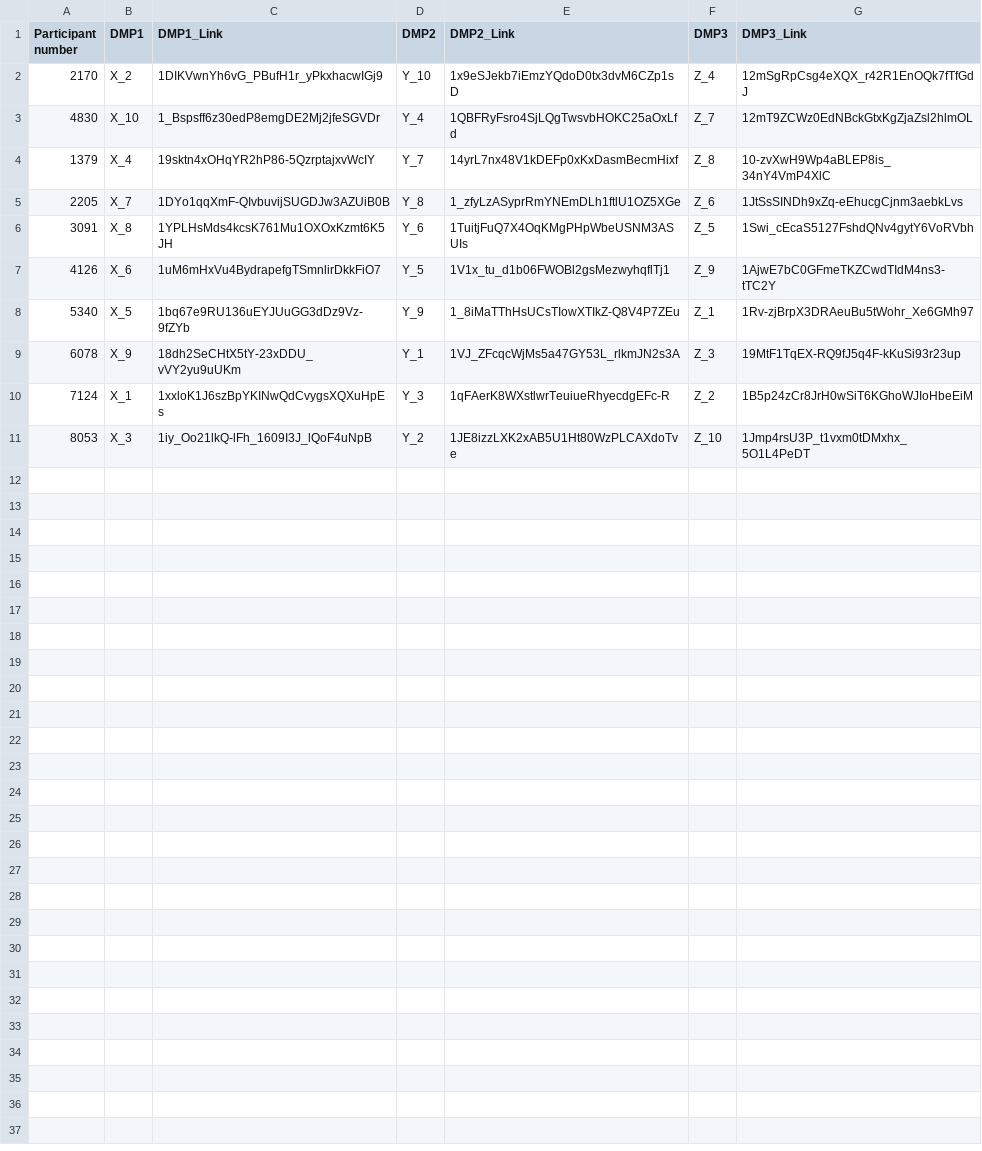
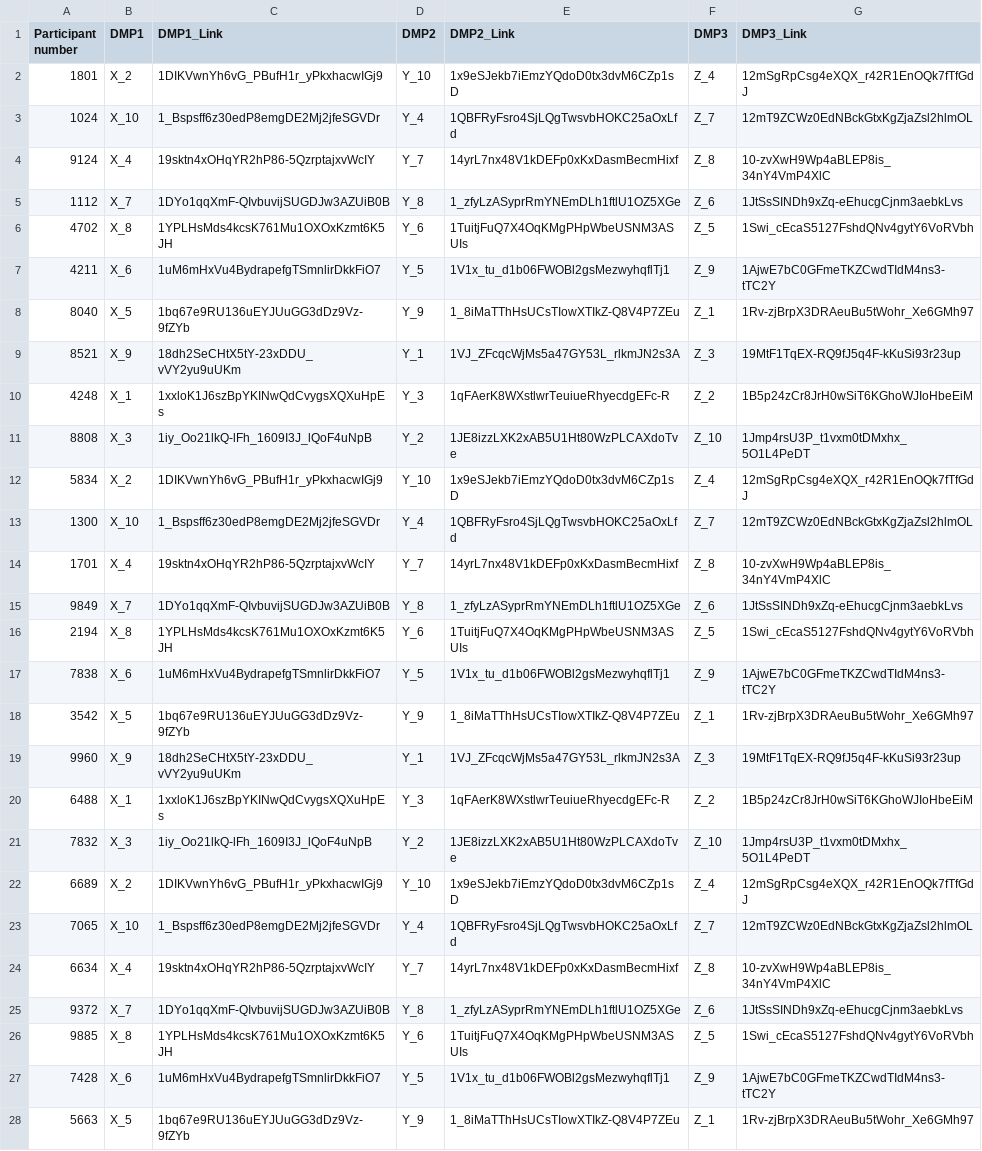
Before and after one commit to fairdataihub/dmp, a CSV file: public/assets/dmp/participant_dmp_encrypt.csv, drawn as a sheet; only a part is shown; the diff covers the shown part only.

```diff
--- a/public/assets/dmp/participant_dmp_encrypt.csv
+++ b/public/assets/dmp/participant_dmp_encrypt.csv
@@ -1,11 +1,28 @@
 Participant number,DMP1,DMP1_Link,DMP2,DMP2_Link,DMP3,DMP3_Link
-2170,X_2,1DIKVwnYh6vG_PBufH1r_yPkxhacwIGj9,Y_10,1x9eSJekb7iEmzYQdoD0tx3dvM6CZp1sD,Z_4,12mSgRpCsg4eXQX_r42R1EnOQk7fTfGdJ
-4830,X_10,1_Bspsff6z30edP8emgDE2Mj2jfeSGVDr,Y_4,1QBFRyFsro4SjLQgTwsvbHOKC25aOxLfd,Z_7,12mT9ZCWz0EdNBckGtxKgZjaZsl2hlmOL
-1379,X_4,19sktn4xOHqYR2hP86-5QzrptajxvWcIY,Y_7,14yrL7nx48V1kDEFp0xKxDasmBecmHixf,Z_8,10-zvXwH9Wp4aBLEP8is_34nY4VmP4XlC
-2205,X_7,1DYo1qqXmF-QIvbuvijSUGDJw3AZUiB0B,Y_8,1_zfyLzASyprRmYNEmDLh1ftlU1OZ5XGe,Z_6,1JtSsSINDh9xZq-eEhucgCjnm3aebkLvs
-3091,X_8,1YPLHsMds4kcsK761Mu1OXOxKzmt6K5JH,Y_6,1TuitjFuQ7X4OqKMgPHpWbeUSNM3ASUIs,Z_5,1Swi_cEcaS5127FshdQNv4gytY6VoRVbh
-4126,X_6,1uM6mHxVu4BydrapefgTSmnlirDkkFiO7,Y_5,1V1x_tu_d1b06FWOBl2gsMezwyhqflTj1,Z_9,1AjwE7bC0GFmeTKZCwdTIdM4ns3-tTC2Y
-5340,X_5,1bq67e9RU136uEYJUuGG3dDz9Vz-9fZYb,Y_9,1_8iMaTThHsUCsTIowXTIkZ-Q8V4P7ZEu,Z_1,1Rv-zjBrpX3DRAeuBu5tWohr_Xe6GMh97
-6078,X_9,18dh2SeCHtX5tY-23xDDU_vVY2yu9uUKm,Y_1,1VJ_ZFcqcWjMs5a47GY53L_rlkmJN2s3A,Z_3,19MtF1TqEX-RQ9fJ5q4F-kKuSi93r23up
-7124,X_1,1xxloK1J6szBpYKINwQdCvygsXQXuHpEs,Y_3,1qFAerK8WXstlwrTeuiueRhyecdgEFc-R,Z_2,1B5p24zCr8JrH0wSiT6KGhoWJIoHbeEiM
-8053,X_3,1iy_Oo21lkQ-lFh_1609I3J_lQoF4uNpB,Y_2,1JE8izzLXK2xAB5U1Ht80WzPLCAXdoTve,Z_10,1Jmp4rsU3P_t1vxm0tDMxhx_5O1L4PeDT
+1801,X_2,1DIKVwnYh6vG_PBufH1r_yPkxhacwIGj9,Y_10,1x9eSJekb7iEmzYQdoD0tx3dvM6CZp1sD,Z_4,12mSgRpCsg4eXQX_r42R1EnOQk7fTfGdJ
+1024,X_10,1_Bspsff6z30edP8emgDE2Mj2jfeSGVDr,Y_4,1QBFRyFsro4SjLQgTwsvbHOKC25aOxLfd,Z_7,12mT9ZCWz0EdNBckGtxKgZjaZsl2hlmOL
+9124,X_4,19sktn4xOHqYR2hP86-5QzrptajxvWcIY,Y_7,14yrL7nx48V1kDEFp0xKxDasmBecmHixf,Z_8,10-zvXwH9Wp4aBLEP8is_34nY4VmP4XlC
+1112,X_7,1DYo1qqXmF-QIvbuvijSUGDJw3AZUiB0B,Y_8,1_zfyLzASyprRmYNEmDLh1ftlU1OZ5XGe,Z_6,1JtSsSINDh9xZq-eEhucgCjnm3aebkLvs
+4702,X_8,1YPLHsMds4kcsK761Mu1OXOxKzmt6K5JH,Y_6,1TuitjFuQ7X4OqKMgPHpWbeUSNM3ASUIs,Z_5,1Swi_cEcaS5127FshdQNv4gytY6VoRVbh
+4211,X_6,1uM6mHxVu4BydrapefgTSmnlirDkkFiO7,Y_5,1V1x_tu_d1b06FWOBl2gsMezwyhqflTj1,Z_9,1AjwE7bC0GFmeTKZCwdTIdM4ns3-tTC2Y
+8040,X_5,1bq67e9RU136uEYJUuGG3dDz9Vz-9fZYb,Y_9,1_8iMaTThHsUCsTIowXTIkZ-Q8V4P7ZEu,Z_1,1Rv-zjBrpX3DRAeuBu5tWohr_Xe6GMh97
+8521,X_9,18dh2SeCHtX5tY-23xDDU_vVY2yu9uUKm,Y_1,1VJ_ZFcqcWjMs5a47GY53L_rlkmJN2s3A,Z_3,19MtF1TqEX-RQ9fJ5q4F-kKuSi93r23up
+4248,X_1,1xxloK1J6szBpYKINwQdCvygsXQXuHpEs,Y_3,1qFAerK8WXstlwrTeuiueRhyecdgEFc-R,Z_2,1B5p24zCr8JrH0wSiT6KGhoWJIoHbeEiM
+8808,X_3,1iy_Oo21lkQ-lFh_1609I3J_lQoF4uNpB,Y_2,1JE8izzLXK2xAB5U1Ht80WzPLCAXdoTve,Z_10,1Jmp4rsU3P_t1vxm0tDMxhx_5O1L4PeDT
+5834,X_2,1DIKVwnYh6vG_PBufH1r_yPkxhacwIGj9,Y_10,1x9eSJekb7iEmzYQdoD0tx3dvM6CZp1sD,Z_4,12mSgRpCsg4eXQX_r42R1EnOQk7fTfGdJ
+1300,X_10,1_Bspsff6z30edP8emgDE2Mj2jfeSGVDr,Y_4,1QBFRyFsro4SjLQgTwsvbHOKC25aOxLfd,Z_7,12mT9ZCWz0EdNBckGtxKgZjaZsl2hlmOL
+1701,X_4,19sktn4xOHqYR2hP86-5QzrptajxvWcIY,Y_7,14yrL7nx48V1kDEFp0xKxDasmBecmHixf,Z_8,10-zvXwH9Wp4aBLEP8is_34nY4VmP4XlC
+9849,X_7,1DYo1qqXmF-QIvbuvijSUGDJw3AZUiB0B,Y_8,1_zfyLzASyprRmYNEmDLh1ftlU1OZ5XGe,Z_6,1JtSsSINDh9xZq-eEhucgCjnm3aebkLvs
+2194,X_8,1YPLHsMds4kcsK761Mu1OXOxKzmt6K5JH,Y_6,1TuitjFuQ7X4OqKMgPHpWbeUSNM3ASUIs,Z_5,1Swi_cEcaS5127FshdQNv4gytY6VoRVbh
+7838,X_6,1uM6mHxVu4BydrapefgTSmnlirDkkFiO7,Y_5,1V1x_tu_d1b06FWOBl2gsMezwyhqflTj1,Z_9,1AjwE7bC0GFmeTKZCwdTIdM4ns3-tTC2Y
+3542,X_5,1bq67e9RU136uEYJUuGG3dDz9Vz-9fZYb,Y_9,1_8iMaTThHsUCsTIowXTIkZ-Q8V4P7ZEu,Z_1,1Rv-zjBrpX3DRAeuBu5tWohr_Xe6GMh97
+9960,X_9,18dh2SeCHtX5tY-23xDDU_vVY2yu9uUKm,Y_1,1VJ_ZFcqcWjMs5a47GY53L_rlkmJN2s3A,Z_3,19MtF1TqEX-RQ9fJ5q4F-kKuSi93r23up
+6488,X_1,1xxloK1J6szBpYKINwQdCvygsXQXuHpEs,Y_3,1qFAerK8WXstlwrTeuiueRhyecdgEFc-R,Z_2,1B5p24zCr8JrH0wSiT6KGhoWJIoHbeEiM
+7832,X_3,1iy_Oo21lkQ-lFh_1609I3J_lQoF4uNpB,Y_2,1JE8izzLXK2xAB5U1Ht80WzPLCAXdoTve,Z_10,1Jmp4rsU3P_t1vxm0tDMxhx_5O1L4PeDT
+6689,X_2,1DIKVwnYh6vG_PBufH1r_yPkxhacwIGj9,Y_10,1x9eSJekb7iEmzYQdoD0tx3dvM6CZp1sD,Z_4,12mSgRpCsg4eXQX_r42R1EnOQk7fTfGdJ
+7065,X_10,1_Bspsff6z30edP8emgDE2Mj2jfeSGVDr,Y_4,1QBFRyFsro4SjLQgTwsvbHOKC25aOxLfd,Z_7,12mT9ZCWz0EdNBckGtxKgZjaZsl2hlmOL
+6634,X_4,19sktn4xOHqYR2hP86-5QzrptajxvWcIY,Y_7,14yrL7nx48V1kDEFp0xKxDasmBecmHixf,Z_8,10-zvXwH9Wp4aBLEP8is_34nY4VmP4XlC
+9372,X_7,1DYo1qqXmF-QIvbuvijSUGDJw3AZUiB0B,Y_8,1_zfyLzASyprRmYNEmDLh1ftlU1OZ5XGe,Z_6,1JtSsSINDh9xZq-eEhucgCjnm3aebkLvs
+9885,X_8,1YPLHsMds4kcsK761Mu1OXOxKzmt6K5JH,Y_6,1TuitjFuQ7X4OqKMgPHpWbeUSNM3ASUIs,Z_5,1Swi_cEcaS5127FshdQNv4gytY6VoRVbh
+7428,X_6,1uM6mHxVu4BydrapefgTSmnlirDkkFiO7,Y_5,1V1x_tu_d1b06FWOBl2gsMezwyhqflTj1,Z_9,1AjwE7bC0GFmeTKZCwdTIdM4ns3-tTC2Y
+5663,X_5,1bq67e9RU136uEYJUuGG3dDz9Vz-9fZYb,Y_9,1_8iMaTThHsUCsTIowXTIkZ-Q8V4P7ZEu,Z_1,1Rv-zjBrpX3DRAeuBu5tWohr_Xe6GMh97
```
Also changed, not shown: 3 added rows elsewhere in this file, 2 other files.
